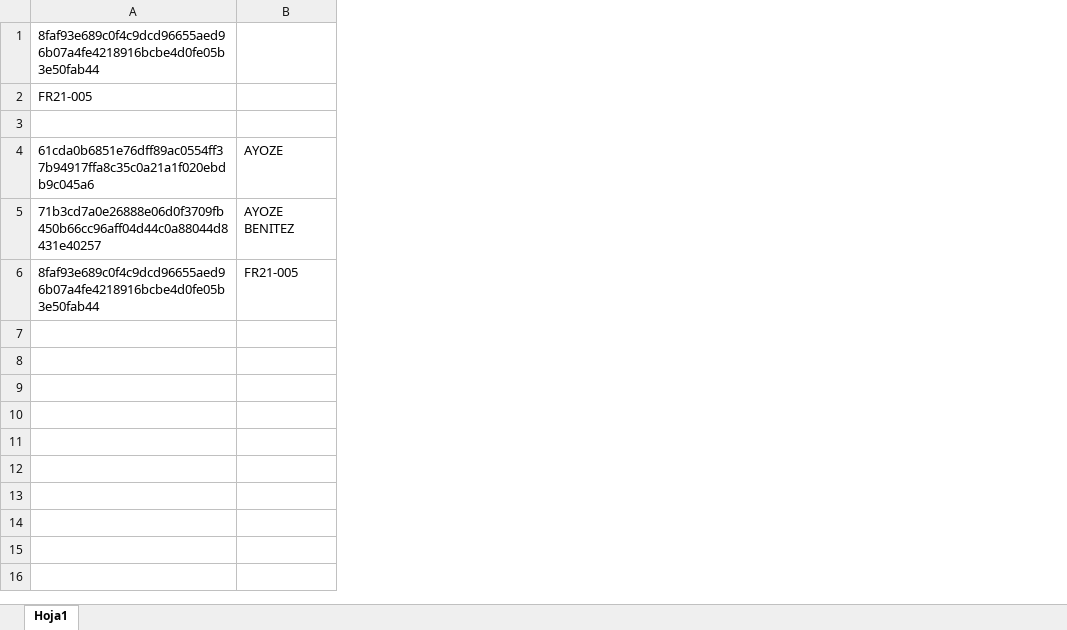
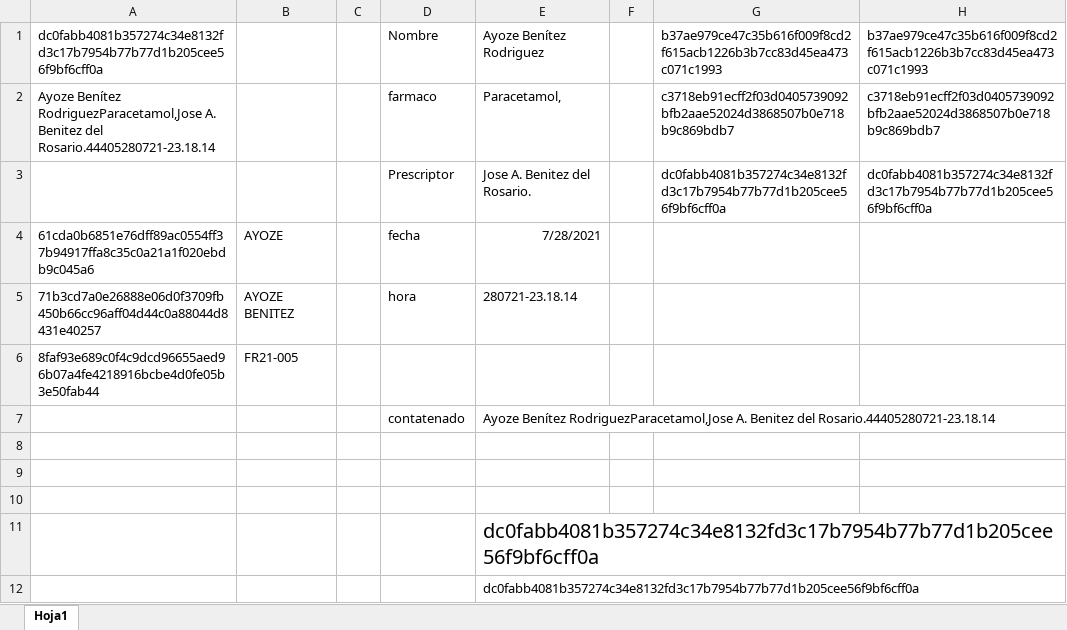
Before and after one commit to AransDino/HASHCODE, an Excel workbook: Hash Excel VBA.xlsm, sheet Hoja1, drawn as a sheet; values as stored, in another font and other column widths than the file's, no borders; charts and pictures not drawn; the diff names each change by its address in the sheet, - before the commit and + after, or states it on an @@ line.

Commit message:
Añadido cofigo de barras y boton para ejecutar la funcion de codificado de la factura

```diff
--- a/Hash Excel VBA.xlsm (sheet Hoja1)
+++ b/Hash Excel VBA.xlsm (sheet Hoja1)
+column C, empty
+column D, rows 1-5: Nombre | farmaco | Prescriptor | fecha | hora
+column E, rows 1-5: Ayoze Benítez Rodriguez | Paracetamol, | Jose A. Benitez del Rosario. | 7/28/2021 | 280721-23.18.14
+column F, empty
+column G, rows 1-3: b37ae979ce47c35b616f009f8cd2f615acb1226b3b7cc83d45ea473c071c1993 | c3718eb91ecff2f03d0405739092bfb2aae52024d3868507b0e718b9c869bdb7 | dc0fabb4081b357274c34e8132fd3c17b7954b77b77d1b205cee56f9bf6cff0a
+column H, rows 1-3: b37ae979ce47c35b616f009f8cd2f615acb1226b3b7cc83d45ea473c071c1993 | c3718eb91ecff2f03d0405739092bfb2aae52024d3868507b0e718b9c869bdb7 | dc0fabb4081b357274c34e8132fd3c17b7954b77b77d1b205cee56f9bf6cff0a
-A1: 8faf93e689c0f4c9dcd96655aed96b07a4fe4218916bcbe4d0fe05b3e50fab44
+A1: dc0fabb4081b357274c34e8132fd3c17b7954b77b77d1b205cee56f9bf6cff0a
-A2: FR21-005
+A2: Ayoze Benítez RodriguezParacetamol,Jose A. Benitez del Rosario.44405280721-23.18.14
-row 3: (empty)
+row 3:  |  |  | Prescriptor | Jose A. Benitez del Rosario. |  | dc0fabb4081b357274c34e8132fd3c17b7954b77b77d1b205cee56f9bf6cff0a | dc0fabb4081b357274c34e8132fd3c17b7954b77b77d1b205cee56f9bf6cff0a
+row 7:  |  |  | contatenado | Ayoze Benítez RodriguezParacetamol,Jose A. Benitez del Rosario.44405280721-23.18.14
+row 8: (empty)
+row 9: (empty)
+row 10: (empty)
+row 11:  |  |  |  | dc0fabb4081b357274c34e8132fd3c17b7954b77b77d1b205cee56f9bf6cff0a
+row 12:  |  |  |  | dc0fabb4081b357274c34e8132fd3c17b7954b77b77d1b205cee56f9bf6cff0a
```
Also changed, not shown: charts or pictures.
